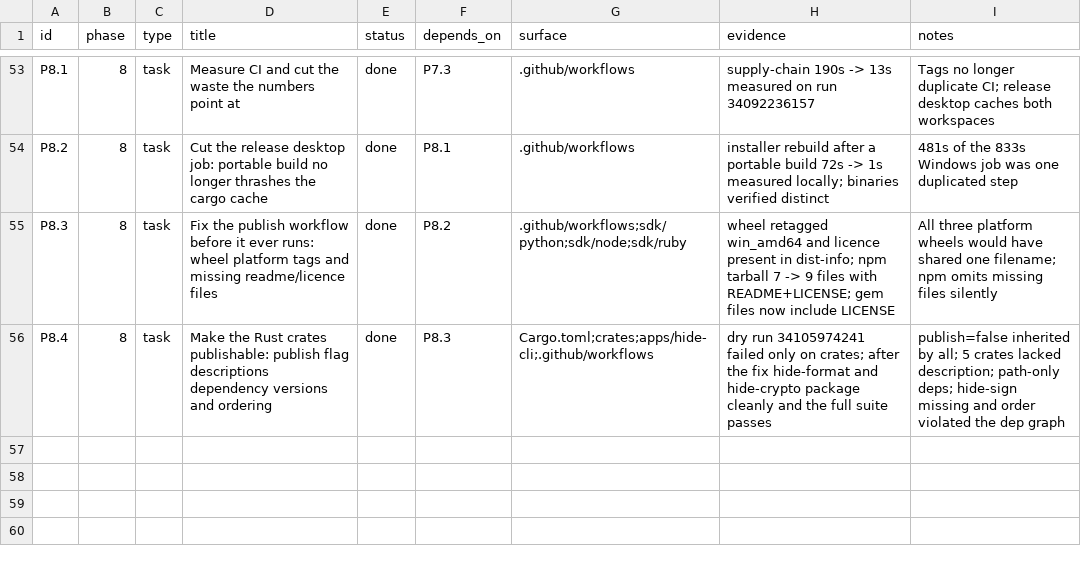
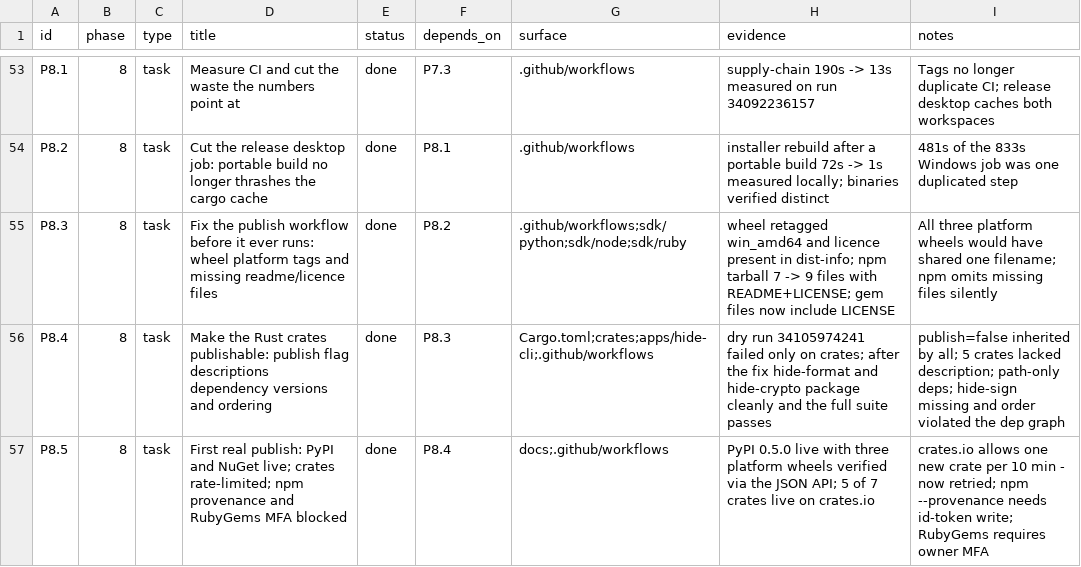
Before and after one commit to hide-protocol/hide, a CSV file: docs/tracker.csv, drawn as a sheet; only a part is shown, gaps mark what is left out.

Commit message:
fix(publish): survive the crates.io rate limit and grant npm provenance
PyPI and NuGet published. Five of seven crates got through before crates.io returned 429: it permits one new crate per ten minutes, which no dry run can surface because a dry run uploads nothing.

The loop now waits the limit out and skips any version already on the registry, so a rerun continues a half-published set instead of restarting it. npm packed and then refused to upload because --provenance needs id-token write.

```diff
--- a/docs/tracker.csv
+++ b/docs/tracker.csv
@@ -56 +56,2 @@ P8.3,8,task,Fix the publish workflow before it ever runs: wheel platform tags an
 P8.4,8,task,Make the Rust crates publishable: publish flag descriptions dependency versions and ordering,done,P8.3,"Cargo.toml;crates;apps/hide-cli;.github/workflows","dry run 34105974241 failed only on crates; after the fix hide-format and hide-crypto package cleanly and the full suite passes","publish=false inherited by all; 5 crates lacked description; path-only deps; hide-sign missing and order violated the dep graph"
+P8.5,8,task,First real publish: PyPI and NuGet live; crates rate-limited; npm provenance and RubyGems MFA blocked,done,P8.4,"docs;.github/workflows","PyPI 0.5.0 live with three platform wheels verified via the JSON API; 5 of 7 crates live on crates.io","crates.io allows one new crate per 10 min - now retried; npm --provenance needs id-token write; RubyGems requires owner MFA"
```
Also changed, not shown: 2 other files.
